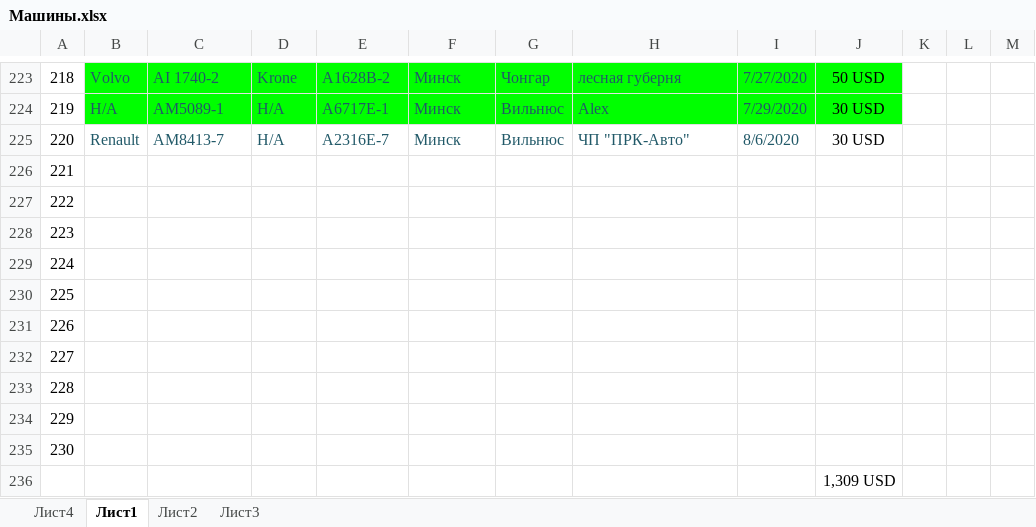
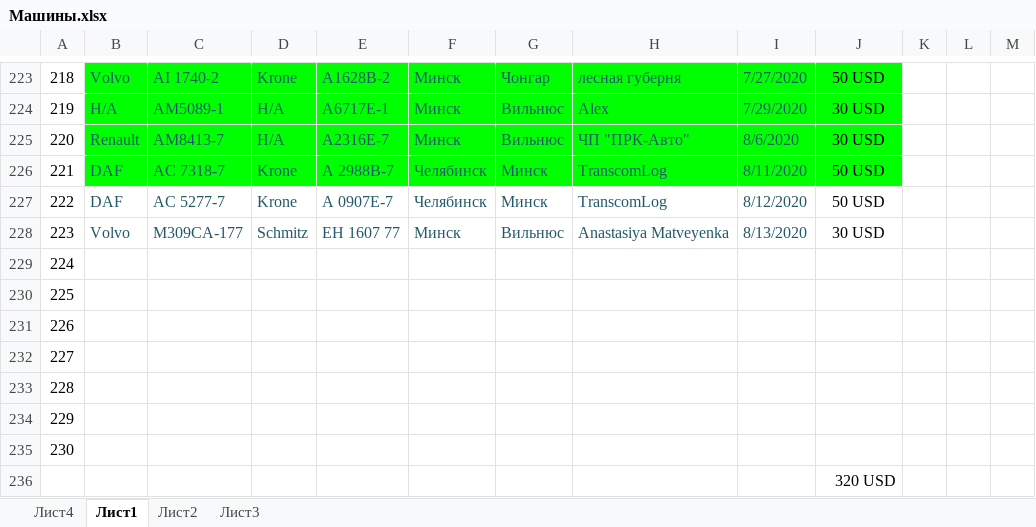
Before and after one commit to rutraq/Logistic, an Excel workbook: Машины.xlsx, sheet Лист1, drawn as a sheet; only a part is shown, gaps mark what is left out; values as stored, in another font and other column widths than the file's, no borders; the diff covers the shown part only; the diff names each change by its address in the sheet, - before the commit and + after, or states it on an @@ line.

Commit message:
Update Машины.xlsx

```diff
--- a/Машины.xlsx (sheet Лист1)
+++ b/Машины.xlsx (sheet Лист1)
-B225:J226 fill: none
+B225:J226 fill: #00FF00
-B226:B227: (empty)
+B226:B227: DAF
-C226: (empty)
+C226: АС 7318-7
-D226:D227: (empty)
+D226:D227: Krone
-E226: (empty)
+E226: А 2988В-7
-F226:F227: (empty)
+F226:F227: Челябинск
-G226:G227: (empty)
+G226:G227: Минск
-H226:H227: (empty)
+H226:H227: TranscomLog
-I226: (empty)
+I226: 8/11/2020
-J226:J227: (empty)
+J226:J227: 50 USD
-C227: (empty)
+C227: АС 5277-7
-E227: (empty)
+E227: А 0907Е-7
-I227: (empty)
+I227: 8/12/2020
-B228: (empty)
+B228: Volvo
-C228: (empty)
+C228: M309CA-177
-D228: (empty)
+D228: Schmitz
-E228: (empty)
+E228: ЕН 1607 77
-F228: (empty)
+F228: Минск
-G228: (empty)
+G228: Вильнюс
-H228: (empty)
+H228: Anastasiya Matveyenka
-I228: (empty)
+I228: 8/13/2020
-J228: (empty)
+J228: 30 USD
-J236: 1,309 USD
+J236: 320 USD
```
Also changed, not shown: 25 edited cells elsewhere in this sheet.
